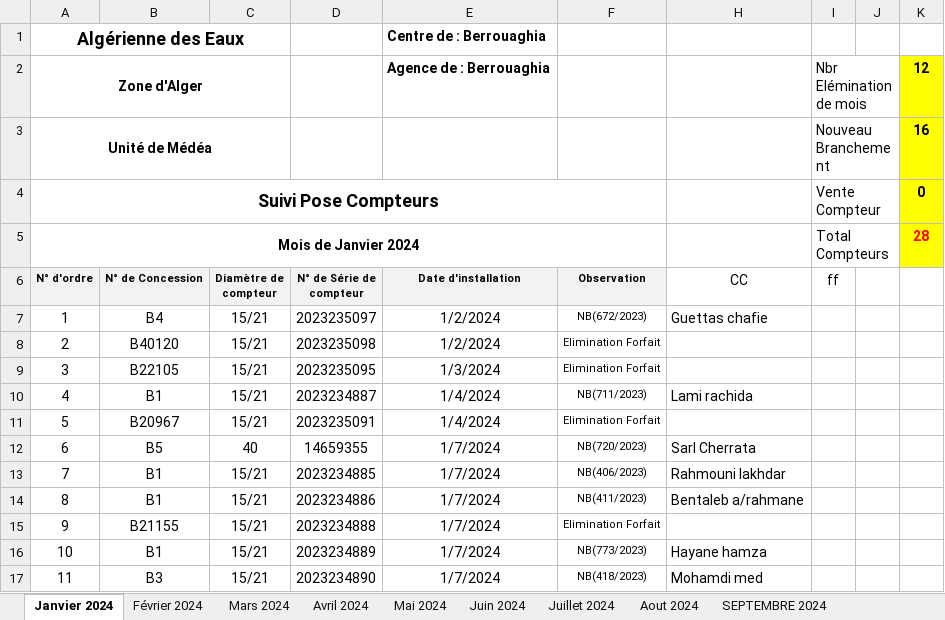
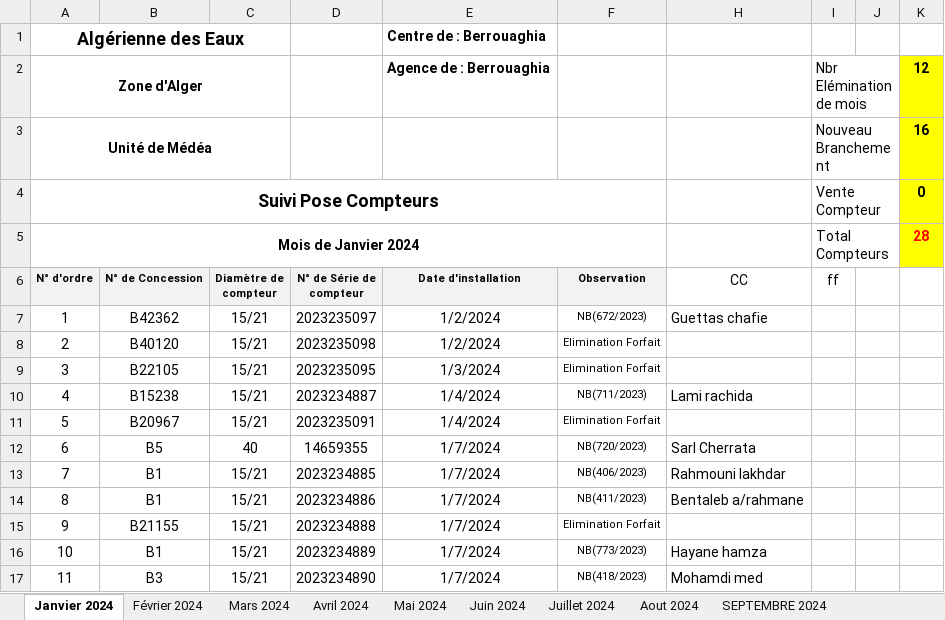
Before and after one commit to Lounnaci-gi/pose_compteur, an Excel workbook: Gestion Stock 2024/Gestion de Stock Berrouaghia/Suivie pose Compteur 2024.xlsx, sheet Janvier 2024, drawn as a sheet; only a part is shown; values as stored, in another font and other column widths than the file's, no borders; charts and pictures not drawn; the diff names each change by its address in the sheet, - before the commit and + after, or states it on an @@ line.

```diff
--- a/Gestion Stock 2024/Gestion de Stock Berrouaghia/Suivie pose Compteur 2024.xlsx (sheet Janvier 2024)
+++ b/Gestion Stock 2024/Gestion de Stock Berrouaghia/Suivie pose Compteur 2024.xlsx (sheet Janvier 2024)
-B7 (N° de Concession): B4
+B7 (N° de Concession): B42362
-B10 (N° de Concession): B1
+B10 (N° de Concession): B15238
```
Also changed, not shown: charts or pictures, Gestion Stock 2026/Gestion de Stock Berrouaghia/Fiche de Stock 2026.xlsx, Gestion Stock 2026/Gestion de Stock Berrouaghia/Suivie pose Compteur 2026.xlsx, 1 other file.
